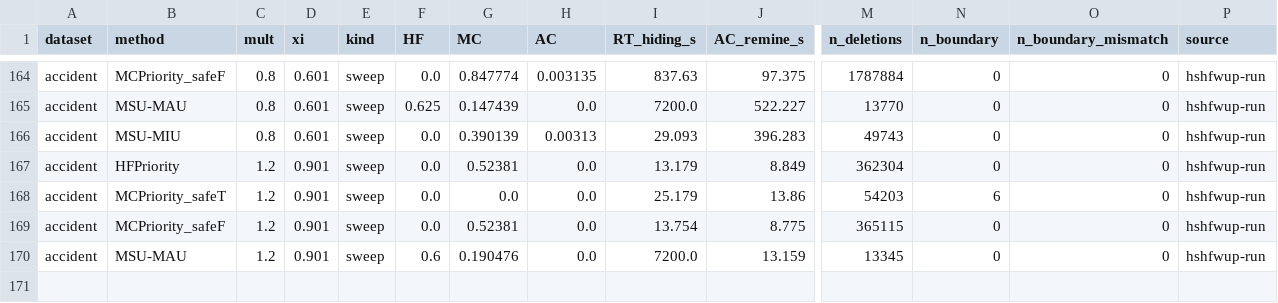
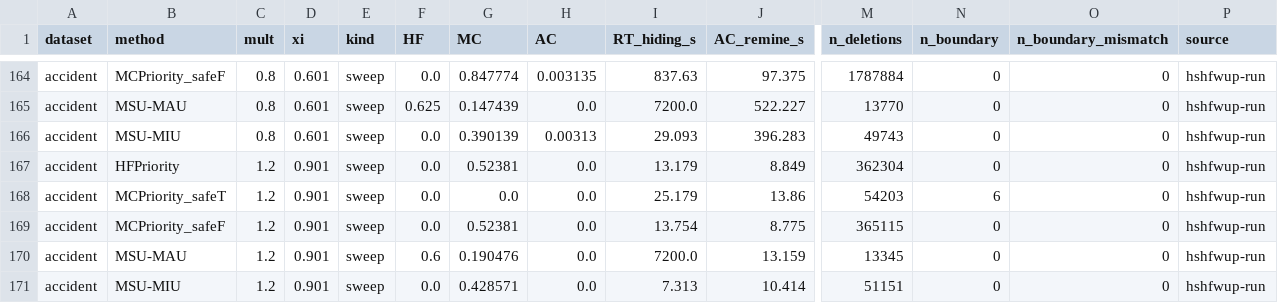
Before and after one commit to TrungDuong83/FWI_hiding_system, a CSV file: results/summary.csv, drawn as a sheet; only a part is shown, gaps mark what is left out; rows hold the shown columns only; the diff names each change by its address in the sheet, - before the commit and + after, or states it on an @@ line.

```diff
--- a/results/summary.csv
+++ b/results/summary.csv
+row 171: accident | MSU-MIU | 1.2 | 0.901 | sweep | 0.0 | 0.428571 | 0.0 | 7.313 | 10.414 | 51151 | 0 | 0 | hshfwup-run
```
Also changed, not shown: 2 other files.
